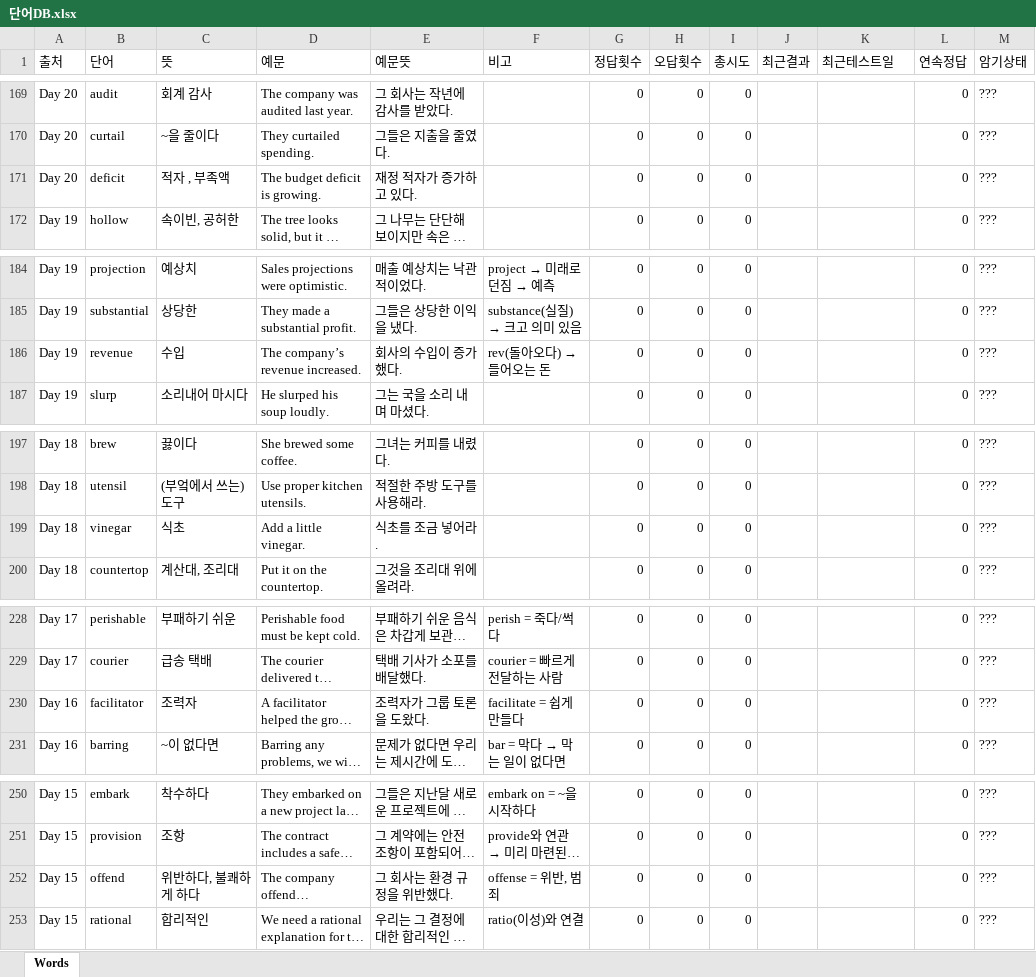
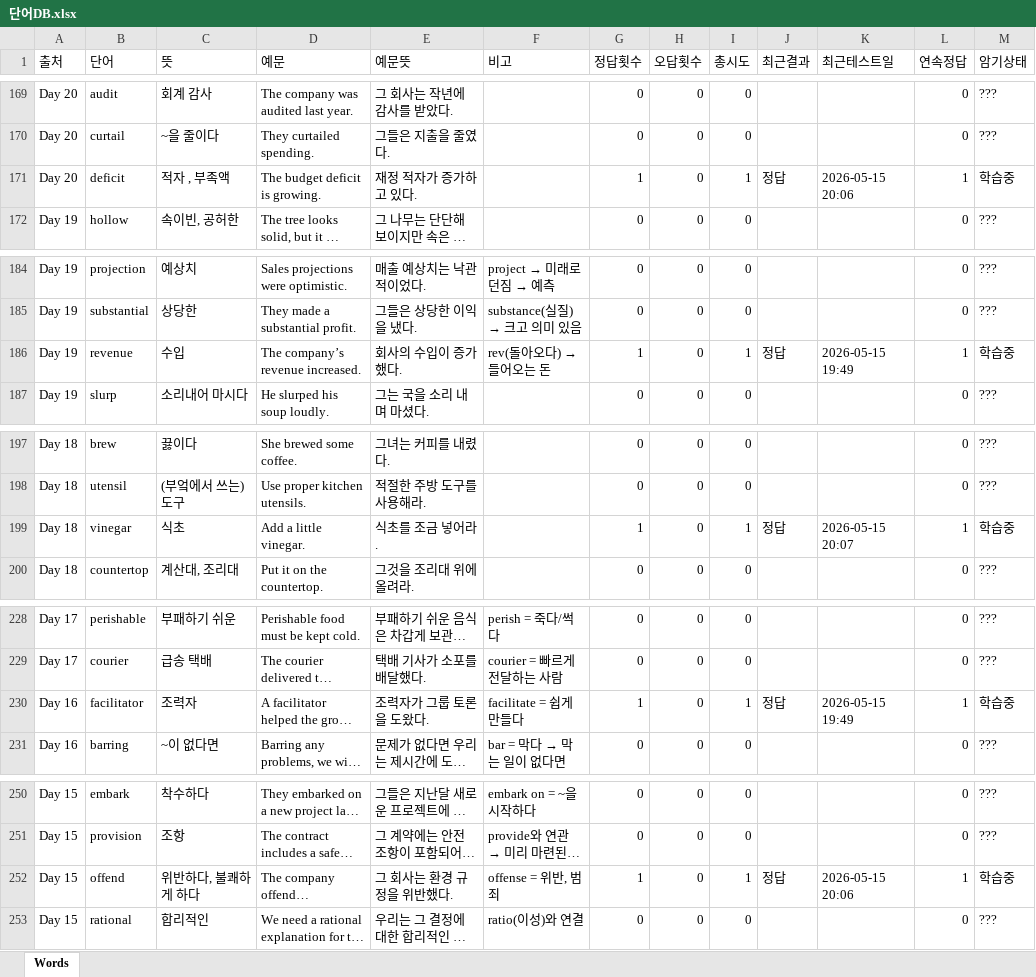
Before and after one commit to GamGomYang/vocab-card, an Excel workbook: 단어DB.xlsx, sheet Words, drawn as a sheet; only a part is shown, gaps mark what is left out; long unchanged cells end in …; values as stored, in another font and other column widths than the file's, no borders; the diff covers the shown part only; the diff names each change by its address in the sheet, - before the commit and + after, or states it on an @@ line.

```diff
--- a/단어DB.xlsx (sheet Words)
+++ b/단어DB.xlsx (sheet Words)
-G171 (정답횟수): 0
+G171 (정답횟수): 1
-I171 (총시도): 0
+I171 (총시도): 1
-J171 (최근결과): (empty)
+J171 (최근결과): 정답
-K171 (최근테스트일): (empty)
+K171 (최근테스트일): 2026-05-15 20:06
-L171 (연속정답): 0
+L171 (연속정답): 1
-M171 (암기상태): ???
+M171 (암기상태): 학습중
-G186 (정답횟수): 0
+G186 (정답횟수): 1
-I186 (총시도): 0
+I186 (총시도): 1
-J186 (최근결과): (empty)
+J186 (최근결과): 정답
-K186 (최근테스트일): (empty)
+K186 (최근테스트일): 2026-05-15 19:49
-L186 (연속정답): 0
+L186 (연속정답): 1
-M186 (암기상태): ???
+M186 (암기상태): 학습중
-G199 (정답횟수): 0
+G199 (정답횟수): 1
-I199 (총시도): 0
+I199 (총시도): 1
-J199 (최근결과): (empty)
+J199 (최근결과): 정답
-K199 (최근테스트일): (empty)
+K199 (최근테스트일): 2026-05-15 20:07
-L199 (연속정답): 0
+L199 (연속정답): 1
-M199 (암기상태): ???
+M199 (암기상태): 학습중
-G230 (정답횟수): 0
+G230 (정답횟수): 1
-I230 (총시도): 0
+I230 (총시도): 1
-J230 (최근결과): (empty)
+J230 (최근결과): 정답
-K230 (최근테스트일): (empty)
+K230 (최근테스트일): 2026-05-15 19:49
-L230 (연속정답): 0
+L230 (연속정답): 1
-M230 (암기상태): ???
+M230 (암기상태): 학습중
-G252 (정답횟수): 0
+G252 (정답횟수): 1
-I252 (총시도): 0
+I252 (총시도): 1
-J252 (최근결과): (empty)
+J252 (최근결과): 정답
-K252 (최근테스트일): (empty)
+K252 (최근테스트일): 2026-05-15 20:06
-L252 (연속정답): 0
+L252 (연속정답): 1
-M252 (암기상태): ???
+M252 (암기상태): 학습중
```
Also changed, not shown: 81 edited cells elsewhere in this sheet, 17 other files.
